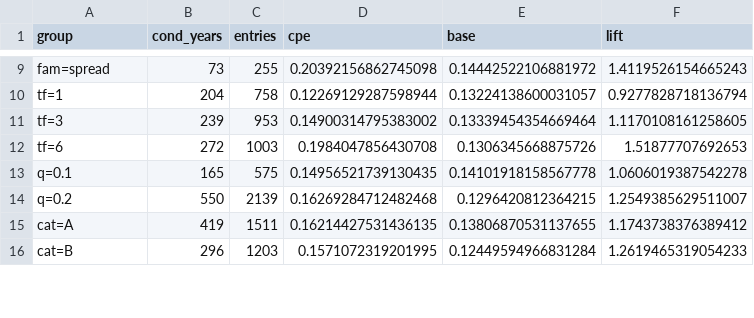
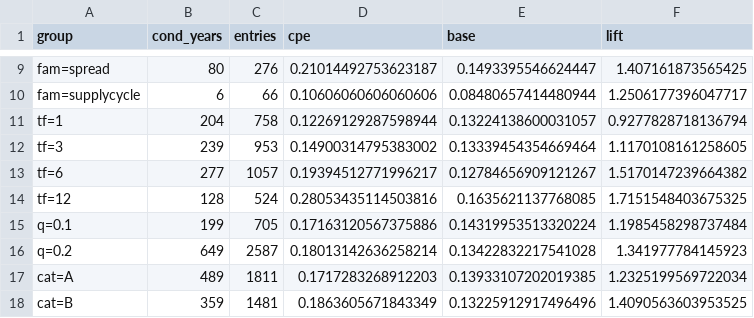
Before and after one commit to quantarram/sg-buy-timing-dashboard, a CSV file: research/coe_walkforward_summary.csv, drawn as a sheet; only a part is shown, gaps mark what is left out; addresses are those after the commit; the diff covers the shown part only; the diff names each change by its address in the sheet, - before the commit and + after, or states it on an @@ line.

```diff
--- a/research/coe_walkforward_summary.csv
+++ b/research/coe_walkforward_summary.csv
-B9 (cond_years): 73
+B9 (cond_years): 80
-C9 (entries): 255
+C9 (entries): 276
-D9 (cpe): 0.20392156862745098
+D9 (cpe): 0.21014492753623187
-E9 (base): 0.14442522106881972
+E9 (base): 0.1493395546624447
-F9 (lift): 1.4119526154665243
+F9 (lift): 1.407161873565425
+row 10: fam=supplycycle | 6 | 66 | 0.10606060606060606 | 0.08480657414480944 | 1.2506177396047717
-B13 (cond_years): 272
+B13 (cond_years): 277
-C13 (entries): 1003
+C13 (entries): 1057
-D13 (cpe): 0.1984047856430708
+D13 (cpe): 0.19394512771996217
-E13 (base): 0.1306345668875726
+E13 (base): 0.12784656909121267
-F13 (lift): 1.51877707692653
+F13 (lift): 1.5170147239664382
+row 14: tf=12 | 128 | 524 | 0.28053435114503816 | 0.1635621137768085 | 1.7151548403675325
-B15 (cond_years): 165
+B15 (cond_years): 199
-C15 (entries): 575
+C15 (entries): 705
-D15 (cpe): 0.14956521739130435
+D15 (cpe): 0.17163120567375886
-E15 (base): 0.14101918158567778
+E15 (base): 0.14319953513320224
-F15 (lift): 1.0606019387542278
+F15 (lift): 1.1985458298737484
-B16 (cond_years): 550
+B16 (cond_years): 649
-C16 (entries): 2139
+C16 (entries): 2587
-D16 (cpe): 0.16269284712482468
+D16 (cpe): 0.18013142636258214
-E16 (base): 0.1296420812364215
+E16 (base): 0.13422832217541028
-F16 (lift): 1.2549385629511007
+F16 (lift): 1.341977784145923
-B17 (cond_years): 419
+B17 (cond_years): 489
-C17 (entries): 1511
+C17 (entries): 1811
-D17 (cpe): 0.16214427531436135
+D17 (cpe): 0.1717283268912203
-E17 (base): 0.13806870531137655
+E17 (base): 0.13933107202019385
-F17 (lift): 1.1743738376389412
+F17 (lift): 1.2325199569722034
-B18 (cond_years): 296
+B18 (cond_years): 359
-C18 (entries): 1203
+C18 (entries): 1481
-D18 (cpe): 0.1571072319201995
+D18 (cpe): 0.1863605671843349
-E18 (base): 0.12449594966831284
+E18 (base): 0.13225912917496496
-F18 (lift): 1.2619465319054233
+F18 (lift): 1.4090563603953525
```
Also changed, not shown: 105 edited cells elsewhere in this file, 7 other files.
